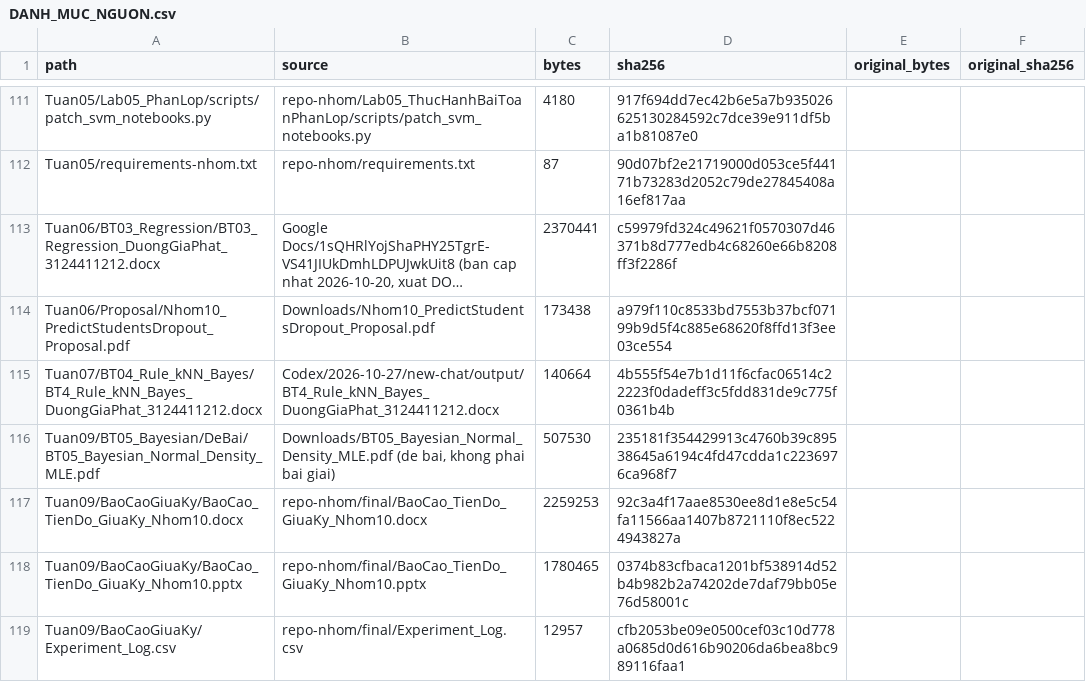
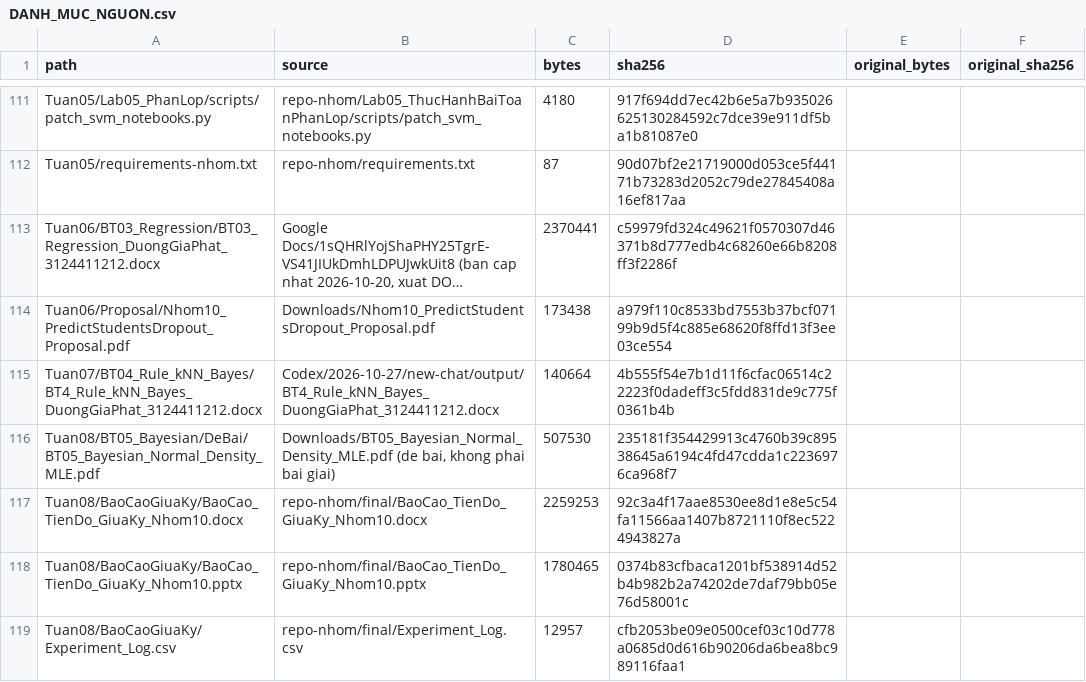
Before and after one commit to Kazuken123/DCT124C1-GiaPhat-3124411212-MH, a CSV file: DANH_MUC_NGUON.csv, drawn as a sheet; only a part is shown, gaps mark what is left out; long unchanged cells end in ….

Commit message:
Tuan08/Bai01/Sua lich tuan theo B1-B9 va dua bao cao giua ky ve ngay 04-11

```diff
--- a/DANH_MUC_NGUON.csv
+++ b/DANH_MUC_NGUON.csv
@@ -115,5 +115,5 @@ Tuan06/Proposal/Nhom10_PredictStudentsDropout_Proposal.pdf,Downloads/Nhom10_Pred
 Tuan07/BT04_Rule_kNN_Bayes/BT4_Rule_kNN_Bayes_DuongGiaPhat_3124411212.docx,Codex/2026-10-27/new-chat/output/BT4_Rule_kNN_Bayes_DuongGiaPhat_3124411212.docx,140664,4b555f54e7b1d11f6cfac06514c22223f0dadeff3c5fdd831de9c775f0361b4b,,
-Tuan09/BT05_Bayesian/DeBai/BT05_Bayesian_Normal_Density_MLE.pdf,"Downloads/BT05_Bayesian_Normal_Density_MLE.pdf (de bai, khong phai bai giai)",507530,235181f354429913c4760b39c89538645a6194c4fd47cdda1c2236976ca968f7,,
-Tuan09/BaoCaoGiuaKy/BaoCao_TienDo_GiuaKy_Nhom10.docx,repo-nhom/final/BaoCao_TienDo_GiuaKy_Nhom10.docx,2259253,92c3a4f17aae8530ee8d1e8e5c54fa11566aa1407b8721110f8ec5224943827a,,
-Tuan09/BaoCaoGiuaKy/BaoCao_TienDo_GiuaKy_Nhom10.pptx,repo-nhom/final/BaoCao_TienDo_GiuaKy_Nhom10.pptx,1780465,0374b83cfbaca1201bf538914d52b4b982b2a74202de7daf79bb05e76d58001c,,
-Tuan09/BaoCaoGiuaKy/Experiment_Log.csv,repo-nhom/final/Experiment_Log.csv,12957,cfb2053be09e0500cef03c10d778a0685d0d616b90206da6bea8bc989116faa1,,
+Tuan08/BT05_Bayesian/DeBai/BT05_Bayesian_Normal_Density_MLE.pdf,"Downloads/BT05_Bayesian_Normal_Density_MLE.pdf (de bai, khong phai bai giai)",507530,235181f354429913c4760b39c89538645a6194c4fd47cdda1c2236976ca968f7,,
+Tuan08/BaoCaoGiuaKy/BaoCao_TienDo_GiuaKy_Nhom10.docx,repo-nhom/final/BaoCao_TienDo_GiuaKy_Nhom10.docx,2259253,92c3a4f17aae8530ee8d1e8e5c54fa11566aa1407b8721110f8ec5224943827a,,
+Tuan08/BaoCaoGiuaKy/BaoCao_TienDo_GiuaKy_Nhom10.pptx,repo-nhom/final/BaoCao_TienDo_GiuaKy_Nhom10.pptx,1780465,0374b83cfbaca1201bf538914d52b4b982b2a74202de7daf79bb05e76d58001c,,
+Tuan08/BaoCaoGiuaKy/Experiment_Log.csv,repo-nhom/final/Experiment_Log.csv,12957,cfb2053be09e0500cef03c10d778a0685d0d616b90206da6bea8bc989116faa1,,
```
Also changed, not shown: 17 other files.
